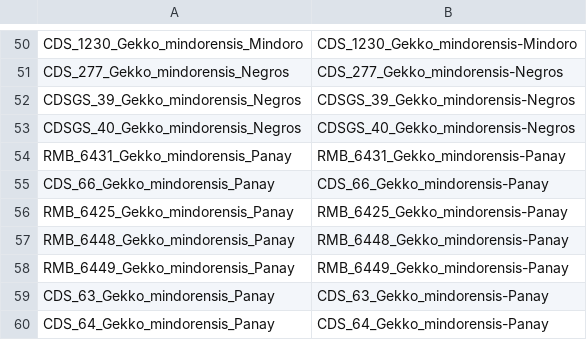
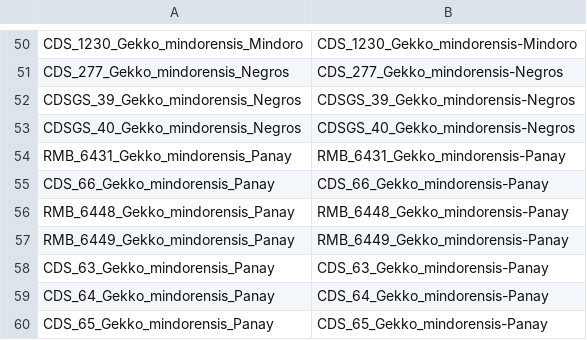
Before and after one commit to phyletica/gekgo, a CSV file: full_method/full-method-params-scripts/gekko-id-changes.csv, drawn as a sheet; only a part is shown, gaps mark what is left out; the shorter side is filled out with more unchanged rows.

Commit message:
Deleted RMB 6425 from the list.

```diff
--- a/full_method/full-method-params-scripts/gekko-id-changes.csv
+++ b/full_method/full-method-params-scripts/gekko-id-changes.csv
@@ -55,3 +55,2 @@ RMB_6431_Gekko_mindorensis_Panay,RMB_6431_Gekko_mindorensis-Panay
 CDS_66_Gekko_mindorensis_Panay,CDS_66_Gekko_mindorensis-Panay
-RMB_6425_Gekko_mindorensis_Panay,RMB_6425_Gekko_mindorensis-Panay
 RMB_6448_Gekko_mindorensis_Panay,RMB_6448_Gekko_mindorensis-Panay
```
